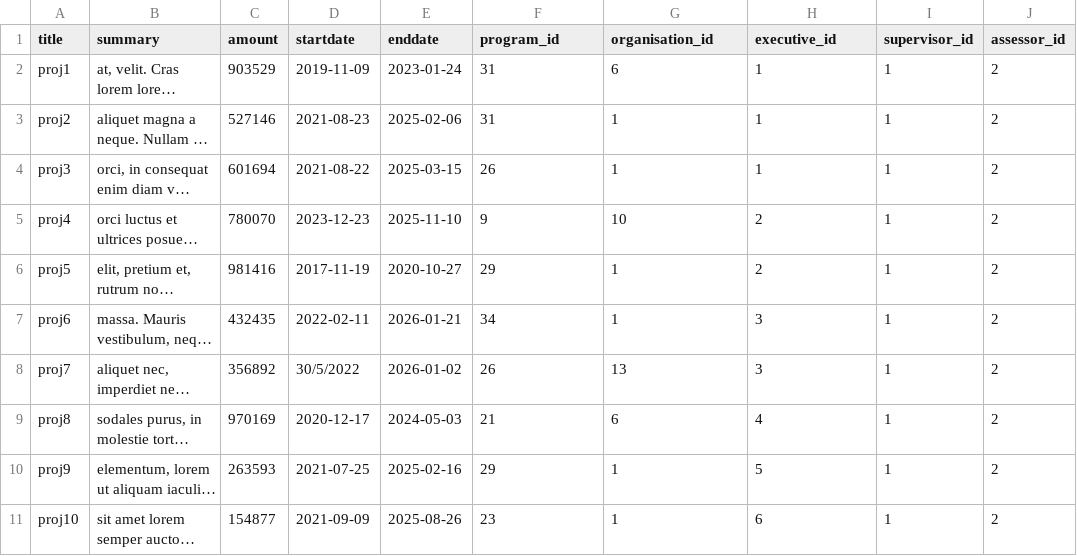
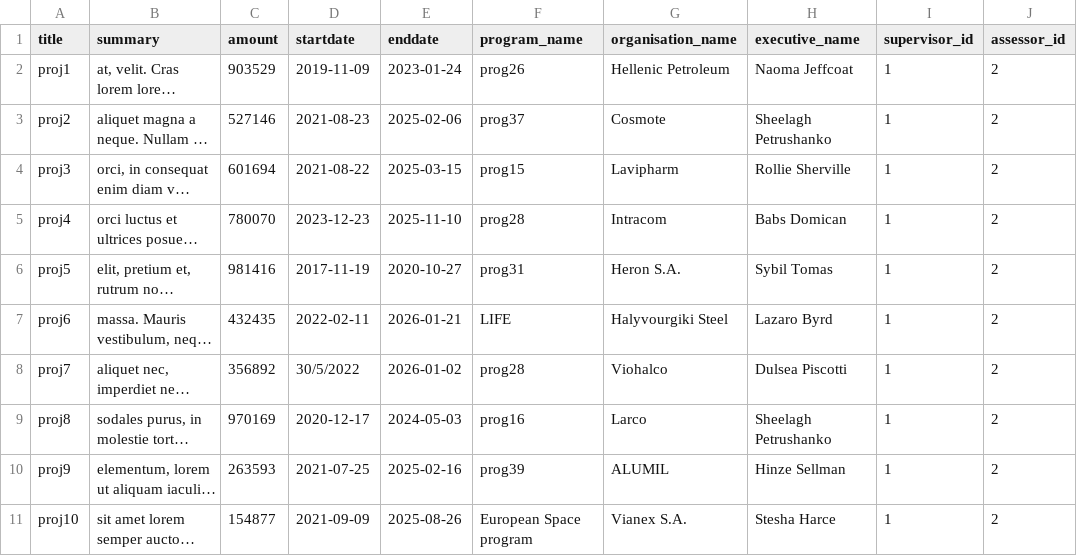
Before and after one commit to nickarafyllis/Elidek-database, a CSV file: Data/projects.csv, drawn as a sheet; only a part is shown; long unchanged cells end in …; the diff covers the shown part only; the diff names each change by its address in the sheet, - before the commit and + after, or states it on an @@ line.

```diff
--- a/Data/projects.csv
+++ b/Data/projects.csv
-F1: program_id
+F1: program_name
-G1: organisation_id
+G1: organisation_name
-H1: executive_id
+H1: executive_name
-F2 (program_name): 31
+F2 (program_name): prog26
-G2 (organisation_name): 6
+G2 (organisation_name): Hellenic Petroleum
-H2 (executive_name): 1
+H2 (executive_name): Naoma Jeffcoat
-F3 (program_name): 31
+F3 (program_name): prog37
-G3 (organisation_name): 1
+G3 (organisation_name): Cosmote
-H3 (executive_name): 1
+H3 (executive_name): Sheelagh Petrushanko
-F4 (program_name): 26
+F4 (program_name): prog15
-G4 (organisation_name): 1
+G4 (organisation_name): Lavipharm
-H4 (executive_name): 1
+H4 (executive_name): Rollie Sherville
-F5 (program_name): 9
+F5 (program_name): prog28
-G5 (organisation_name): 10
+G5 (organisation_name): Intracom
-H5 (executive_name): 2
+H5 (executive_name): Babs Domican
-F6 (program_name): 29
+F6 (program_name): prog31
-G6 (organisation_name): 1
+G6 (organisation_name): Heron S.A.
-H6 (executive_name): 2
+H6 (executive_name): Sybil Tomas
-F7 (program_name): 34
+F7 (program_name): LIFE
-G7 (organisation_name): 1
+G7 (organisation_name): Halyvourgiki Steel
-H7 (executive_name): 3
+H7 (executive_name): Lazaro Byrd
-F8 (program_name): 26
+F8 (program_name): prog28
-G8 (organisation_name): 13
+G8 (organisation_name): Viohalco
-H8 (executive_name): 3
+H8 (executive_name): Dulsea Piscotti
-F9 (program_name): 21
+F9 (program_name): prog16
-G9 (organisation_name): 6
+G9 (organisation_name): Larco
-H9 (executive_name): 4
+H9 (executive_name): Sheelagh Petrushanko
-F10 (program_name): 29
+F10 (program_name): prog39
-G10 (organisation_name): 1
+G10 (organisation_name): ALUMIL
-H10 (executive_name): 5
+H10 (executive_name): Hinze Sellman
-F11 (program_name): 23
+F11 (program_name): European Space program
-G11 (organisation_name): 1
+G11 (organisation_name): Vianex S.A.
-H11 (executive_name): 6
+H11 (executive_name): Stesha Harce
```
Also changed, not shown: 150 edited cells elsewhere in this file, Data/has.csv, Data/organisation_type.csv, 17 other files.
